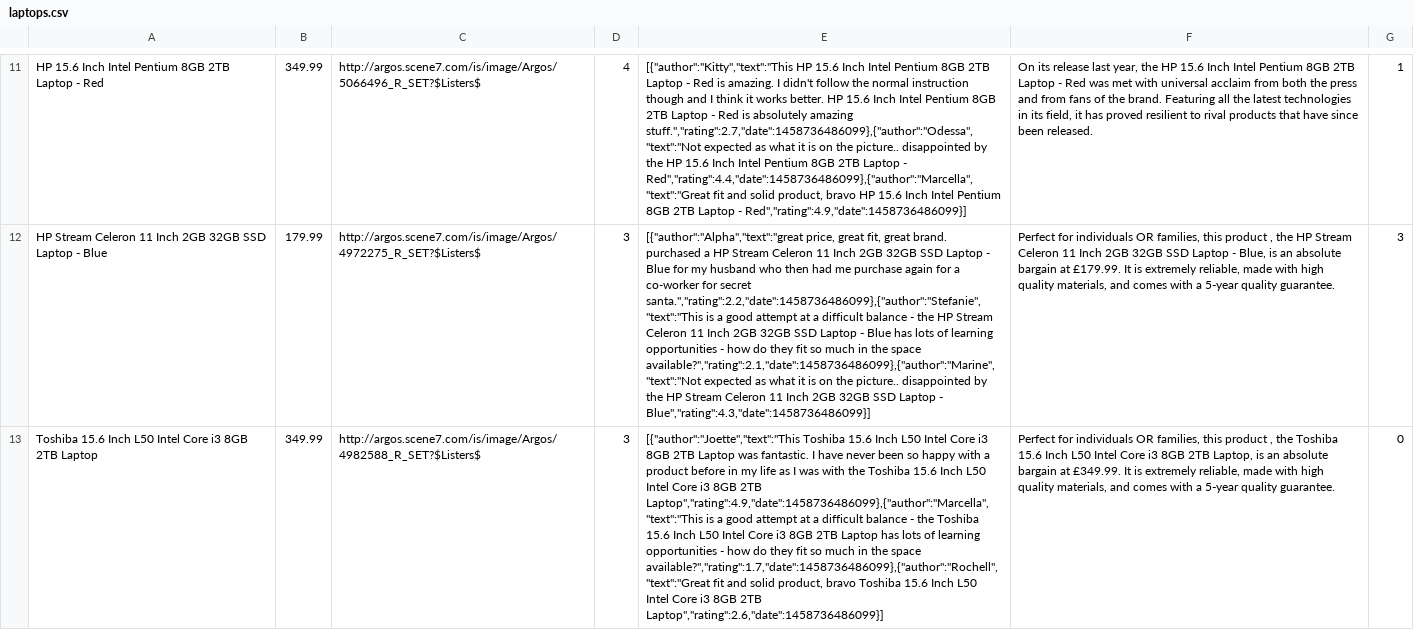
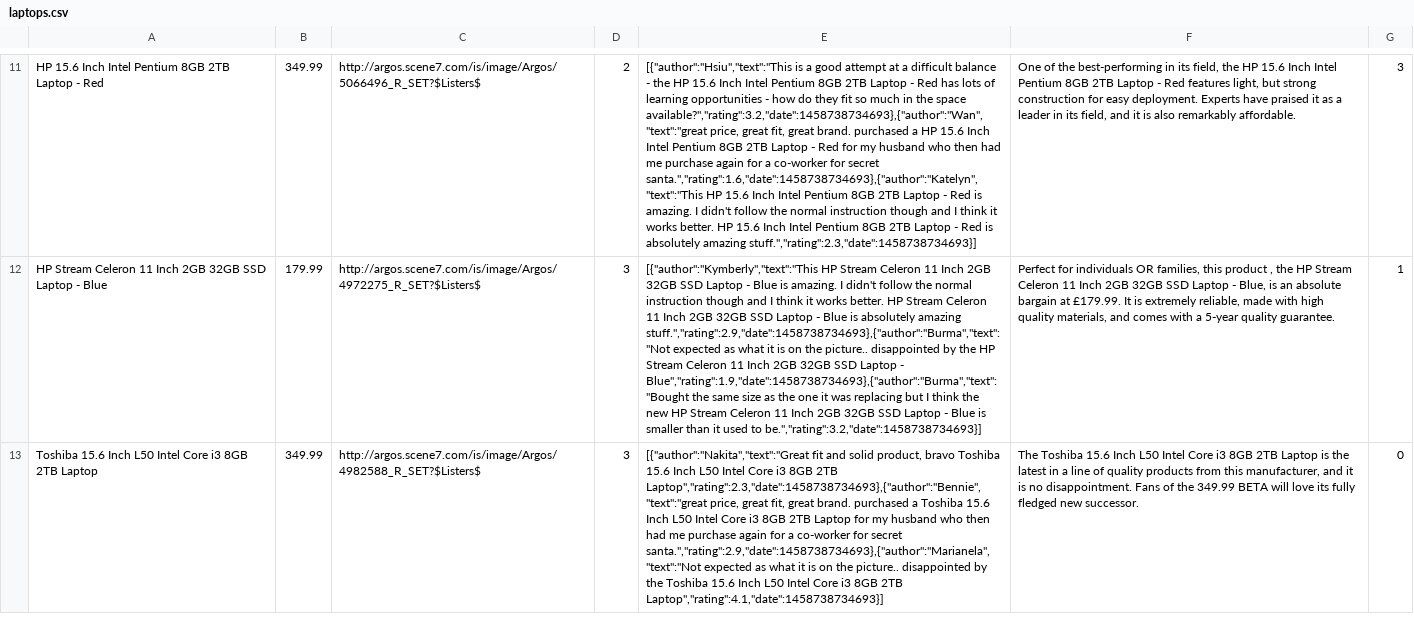
Before and after one commit to FAC7/amazon2.0, a CSV file: backend/lib/populateDB/productCSVs/filtered/laptops.csv, drawn as a sheet; only a part is shown, gaps mark what is left out; the diff covers the shown part only; the diff names each change by its address in the sheet, - before the commit and + after, or states it on an @@ line.

```diff
--- a/backend/lib/populateDB/productCSVs/filtered/laptops.csv
+++ b/backend/lib/populateDB/productCSVs/filtered/laptops.csv
-D11: 4
+D11: 2
-E11: [{"author":"Kitty","text":"This HP 15.6 Inch Intel Pentium 8GB 2TB Laptop - Red is amazing. I didn't follow the normal instruction though and I think it works better. HP 15.6 Inch Intel Pentium 8GB 2TB Laptop - Red is absolutely amazing stuff.","rating":2.7,"date":1458736486099},{"author":"Odessa","text":"Not expected as what it is on the picture.. disappointed by the HP 15.6 Inch Intel Pentium 8GB 2TB Laptop - Red","rating":4.4,"date":1458736486099},{"author":"Marcella","text":"Great fit and solid product, bravo HP 15.6 Inch Intel Pentium 8GB 2TB Laptop - Red","rating":4.9,"date":1458736486099}]
+E11: [{"author":"Hsiu","text":"This is a good attempt at a difficult balance - the HP 15.6 Inch Intel Pentium 8GB 2TB Laptop - Red has lots of learning opportunities - how do they fit so much in the space available?","rating":3.2,"date":1458738734693},{"author":"Wan","text":"great price, great fit, great brand. purchased a HP 15.6 Inch Intel Pentium 8GB 2TB Laptop - Red for my husband who then had me purchase again for a co-worker for secret santa.","rating":1.6,"date":1458738734693},{"author":"Katelyn","text":"This HP 15.6 Inch Intel Pentium 8GB 2TB Laptop - Red is amazing. I didn't follow the normal instruction though and I think it works better. HP 15.6 Inch Intel Pentium 8GB 2TB Laptop - Red is absolutely amazing stuff.","rating":2.3,"date":1458738734693}]
-F11: On its release last year, the HP 15.6 Inch Intel Pentium 8GB 2TB Laptop - Red was met with universal acclaim from both the press and from fans of the brand. Featuring all the latest technologies in its field, it has proved resilient to rival products that have since been released.
+F11: One of the best-performing in its field, the HP 15.6 Inch Intel Pentium 8GB 2TB Laptop - Red features light, but strong construction for easy deployment. Experts have praised it as a leader in its field, and it is also remarkably affordable.
-G11: 1
+G11: 3
-E12: [{"author":"Alpha","text":"great price, great fit, great brand. purchased a HP Stream Celeron 11 Inch 2GB 32GB SSD Laptop - Blue for my husband who then had me purchase again for a co-worker for secret santa.","rating":2.2,"date":1458736486099},{"author":"Stefanie","text":"This is a good attempt at a difficult balance - the HP Stream Celeron 11 Inch 2GB 32GB SSD Laptop - Blue has lots of learning opportunities - how do they fit so much in the space available?","rating":2.1,"date":1458736486099},{"author":"Marine","text":"Not expected as what it is on the picture.. disappointed by the HP Stream Celeron 11 Inch 2GB 32GB SSD Laptop - Blue","rating":4.3,"date":1458736486099}]
+E12: [{"author":"Kymberly","text":"This HP Stream Celeron 11 Inch 2GB 32GB SSD Laptop - Blue is amazing. I didn't follow the normal instruction though and I think it works better. HP Stream Celeron 11 Inch 2GB 32GB SSD Laptop - Blue is absolutely amazing stuff.","rating":2.9,"date":1458738734693},{"author":"Burma","text":"Not expected as what it is on the picture.. disappointed by the HP Stream Celeron 11 Inch 2GB 32GB SSD Laptop - Blue","rating":1.9,"date":1458738734693},{"author":"Burma","text":"Bought the same size as the one it was replacing but I think the new HP Stream Celeron 11 Inch 2GB 32GB SSD Laptop - Blue is smaller than it used to be.","rating":3.2,"date":1458738734693}]
-G12: 3
+G12: 1
-E13: [{"author":"Joette","text":"This Toshiba 15.6 Inch L50 Intel Core i3 8GB 2TB Laptop was fantastic. I have never been so happy with a product before in my life as I was with the Toshiba 15.6 Inch L50 Intel Core i3 8GB 2TB Laptop","rating":4.9,"date":1458736486099},{"author":"Marcella","text":"This is a good attempt at a difficult balance - the Toshiba 15.6 Inch L50 Intel Core i3 8GB 2TB Laptop has lots of learning opportunities - how do they fit so much in the space available?","rating":1.7,"date":1458736486099},{"author":"Rochell","text":"Great fit and solid product, bravo Toshiba 15.6 Inch L50 Intel Core i3 8GB 2TB Laptop","rating":2.6,"date":1458736486099}]
+E13: [{"author":"Nakita","text":"Great fit and solid product, bravo Toshiba 15.6 Inch L50 Intel Core i3 8GB 2TB Laptop","rating":2.3,"date":1458738734693},{"author":"Bennie","text":"great price, great fit, great brand. purchased a Toshiba 15.6 Inch L50 Intel Core i3 8GB 2TB Laptop for my husband who then had me purchase again for a co-worker for secret santa.","rating":2.9,"date":1458738734693},{"author":"Marianela","text":"Not expected as what it is on the picture.. disappointed by the Toshiba 15.6 Inch L50 Intel Core i3 8GB 2TB Laptop","rating":4.1,"date":1458738734693}]
-F13: Perfect for individuals OR families, this product , the Toshiba 15.6 Inch L50 Intel Core i3 8GB 2TB Laptop, is an absolute bargain at £349.99. It is extremely reliable, made with high quality materials, and comes with a 5-year quality guarantee.
+F13: The Toshiba 15.6 Inch L50 Intel Core i3 8GB 2TB Laptop is the latest in a line of quality products from this manufacturer, and it is no disappointment. Fans of the 349.99 BETA will love its fully fledged new successor.
```
Also changed, not shown: 148 edited cells elsewhere in this file, backend/lib/populateDB/productCSVs/filtered/footballs.csv, backend/lib/populateDB/productCSVs/filtered/gardenFurniture.csv, 15 other files.
